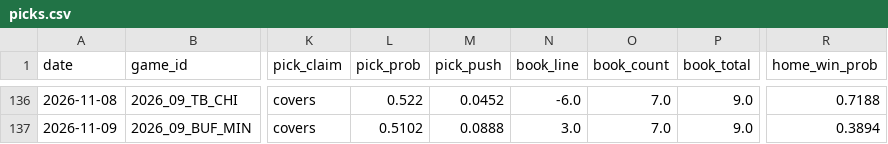
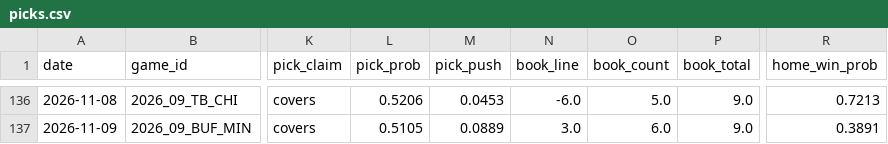
Before and after one commit to azcal/mbm-nfl, a CSV file: logs/picks.csv, drawn as a sheet; only a part is shown, gaps mark what is left out; the diff covers the shown part only; the diff names each change by its address in the sheet, - before the commit and + after, or states it on an @@ line.

```diff
--- a/logs/picks.csv
+++ b/logs/picks.csv
-L136 (pick_prob): 0.522
+L136 (pick_prob): 0.5206
-M136 (pick_push): 0.0452
+M136 (pick_push): 0.0453
-O136 (book_count): 7.0
+O136 (book_count): 5.0
-R136 (home_win_prob): 0.7188
+R136 (home_win_prob): 0.7213
-L137 (pick_prob): 0.5102
+L137 (pick_prob): 0.5105
-M137 (pick_push): 0.0888
+M137 (pick_push): 0.0889
-O137 (book_count): 7.0
+O137 (book_count): 6.0
-R137 (home_win_prob): 0.3894
+R137 (home_win_prob): 0.3891
```
Also changed, not shown: 62 edited cells elsewhere in this file, logs/alt_grid.csv, logs/edgedesk_export.csv, 6 other files.
